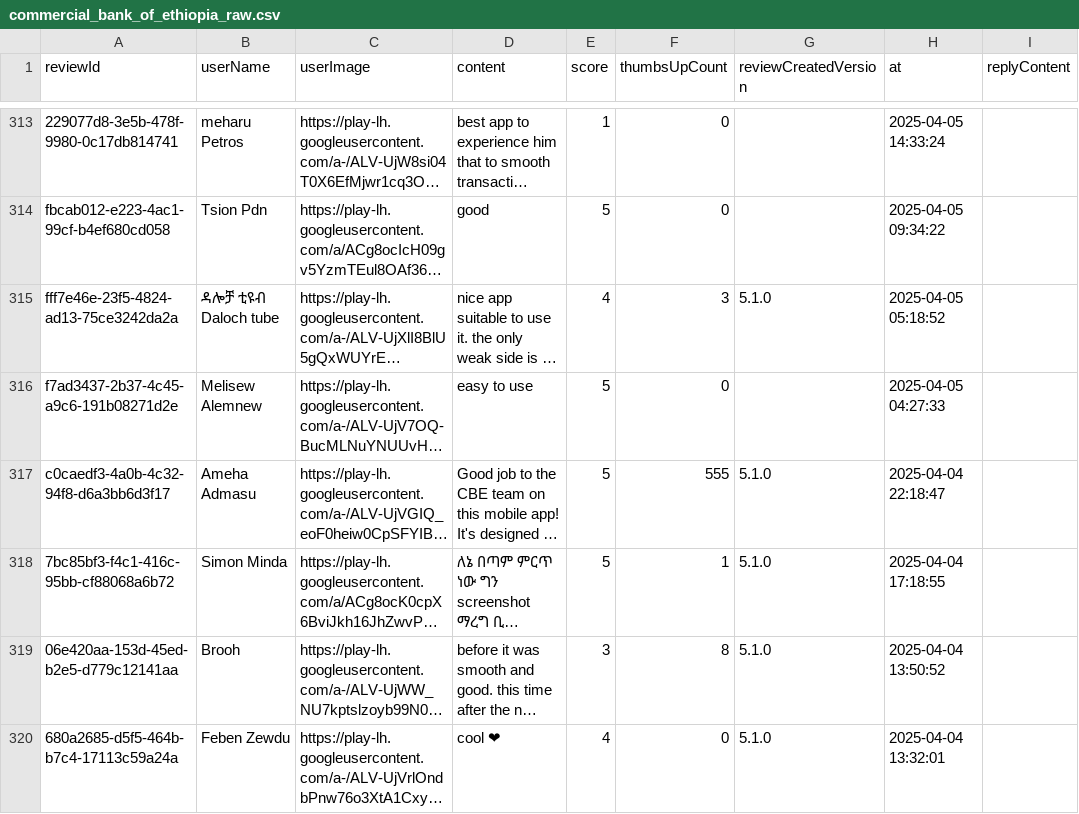
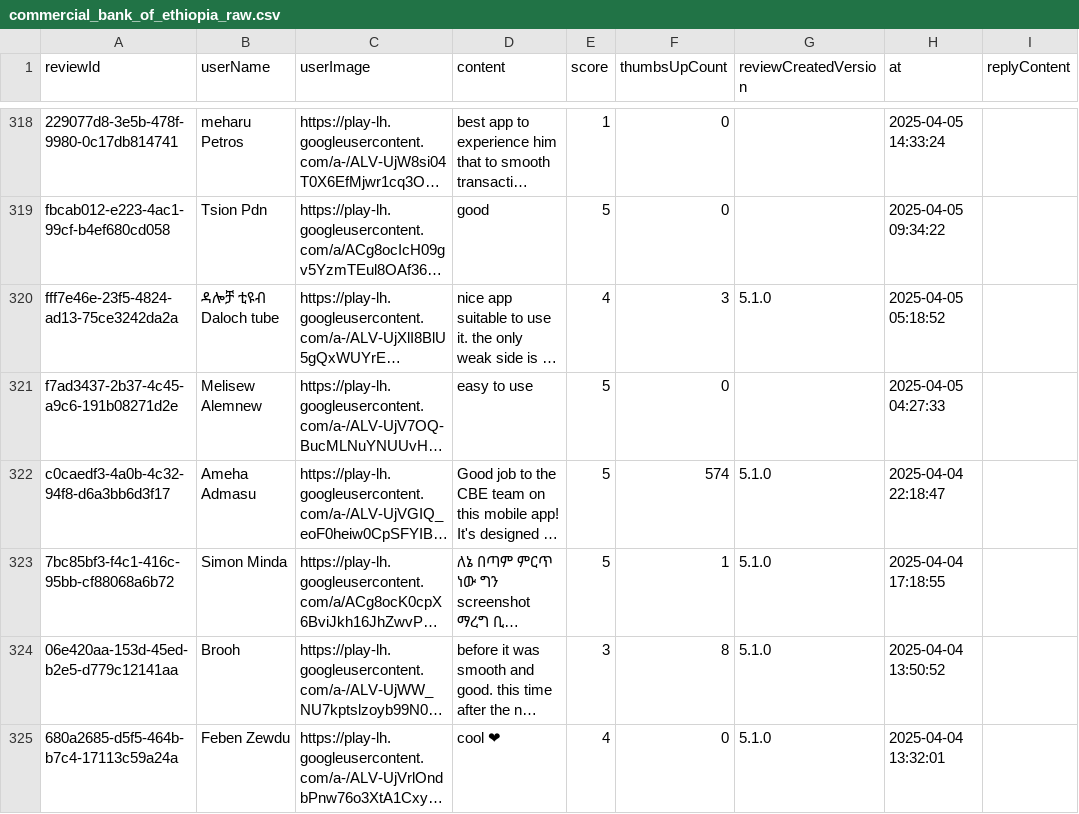
Before and after one commit to Amdemichael/bank-app-reviews-analysis, a CSV file: notebooks/data/raw/commercial_bank_of_ethiopia_raw.csv, drawn as a sheet; only a part is shown, gaps mark what is left out; long unchanged cells end in …; addresses are those after the commit; the diff covers the shown part only; the diff names each change by its address in the sheet, - before the commit and + after, or states it on an @@ line.

```diff
--- a/notebooks/data/raw/commercial_bank_of_ethiopia_raw.csv
+++ b/notebooks/data/raw/commercial_bank_of_ethiopia_raw.csv
-F322 (thumbsUpCount): 555
+F322 (thumbsUpCount): 574
```
Also changed, not shown: 5 added rows, 5 removed rows and 3 edited cells elsewhere in this file, notebooks/data/processed/all_banks_combined.csv, notebooks/data/processed/bank_of_abyssinia_clean.csv, 9 other files.
